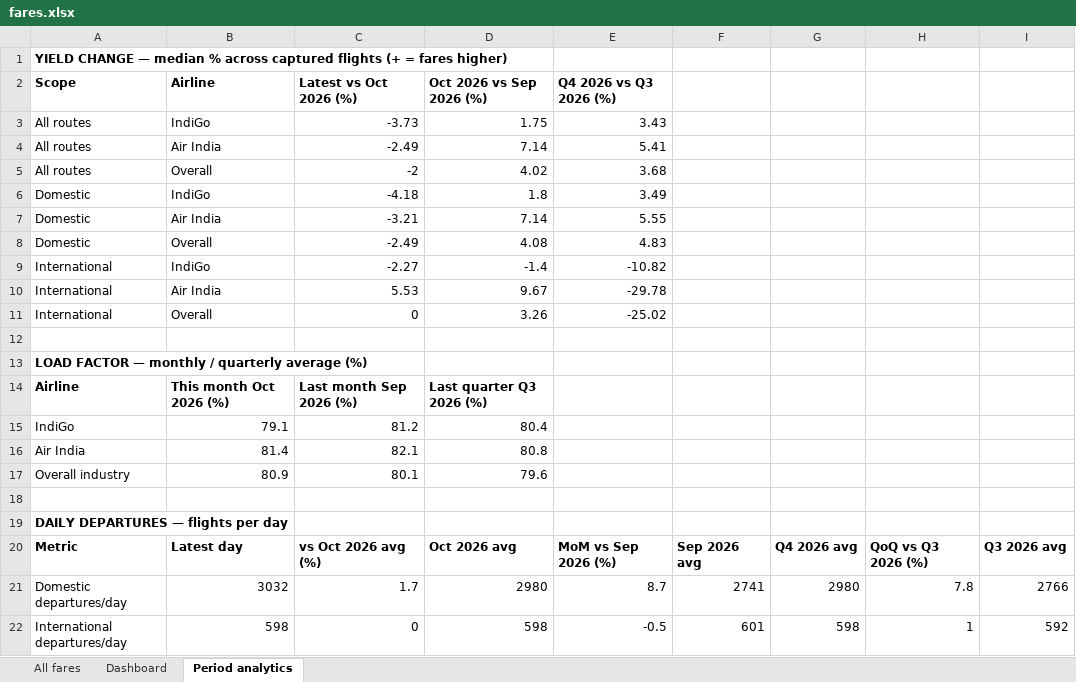
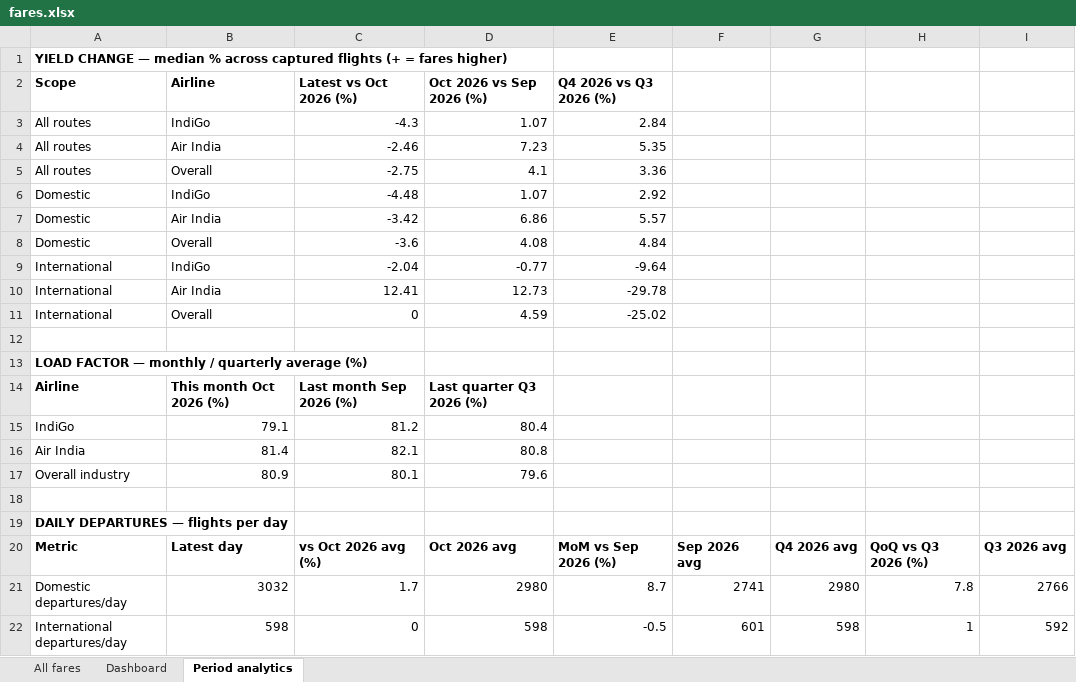
Before and after one commit to isgulati95-code/flight-fare-tracker, an Excel workbook: fares.xlsx, sheet Period analytics, drawn as a sheet; values as stored, in another font and other column widths than the file's, no borders; the diff names each change by its address in the sheet, - before the commit and + after, or states it on an @@ line.

```diff
--- a/fares.xlsx (sheet Period analytics)
+++ b/fares.xlsx (sheet Period analytics)
-C3 (Latest vs Oct 2026 (%)): -3.73
+C3 (Latest vs Oct 2026 (%)): -4.3
-D3 (Oct 2026 vs Sep 2026 (%)): 1.75
+D3 (Oct 2026 vs Sep 2026 (%)): 1.07
-E3 (Q4 2026 vs Q3 2026 (%)): 3.43
+E3 (Q4 2026 vs Q3 2026 (%)): 2.84
-C4 (Latest vs Oct 2026 (%)): -2.49
+C4 (Latest vs Oct 2026 (%)): -2.46
-D4 (Oct 2026 vs Sep 2026 (%)): 7.14
+D4 (Oct 2026 vs Sep 2026 (%)): 7.23
-E4 (Q4 2026 vs Q3 2026 (%)): 5.41
+E4 (Q4 2026 vs Q3 2026 (%)): 5.35
-C5 (Latest vs Oct 2026 (%)): -2
+C5 (Latest vs Oct 2026 (%)): -2.75
-D5 (Oct 2026 vs Sep 2026 (%)): 4.02
+D5 (Oct 2026 vs Sep 2026 (%)): 4.1
-E5 (Q4 2026 vs Q3 2026 (%)): 3.68
+E5 (Q4 2026 vs Q3 2026 (%)): 3.36
-C6 (Latest vs Oct 2026 (%)): -4.18
+C6 (Latest vs Oct 2026 (%)): -4.48
-D6 (Oct 2026 vs Sep 2026 (%)): 1.8
+D6 (Oct 2026 vs Sep 2026 (%)): 1.07
-E6 (Q4 2026 vs Q3 2026 (%)): 3.49
+E6 (Q4 2026 vs Q3 2026 (%)): 2.92
-C7 (Latest vs Oct 2026 (%)): -3.21
+C7 (Latest vs Oct 2026 (%)): -3.42
-D7 (Oct 2026 vs Sep 2026 (%)): 7.14
+D7 (Oct 2026 vs Sep 2026 (%)): 6.86
-E7 (Q4 2026 vs Q3 2026 (%)): 5.55
+E7 (Q4 2026 vs Q3 2026 (%)): 5.57
-C8 (Latest vs Oct 2026 (%)): -2.49
+C8 (Latest vs Oct 2026 (%)): -3.6
-E8 (Q4 2026 vs Q3 2026 (%)): 4.83
+E8 (Q4 2026 vs Q3 2026 (%)): 4.84
-C9 (Latest vs Oct 2026 (%)): -2.27
+C9 (Latest vs Oct 2026 (%)): -2.04
-D9 (Oct 2026 vs Sep 2026 (%)): -1.4
+D9 (Oct 2026 vs Sep 2026 (%)): -0.77
-E9 (Q4 2026 vs Q3 2026 (%)): -10.82
+E9 (Q4 2026 vs Q3 2026 (%)): -9.64
-C10 (Latest vs Oct 2026 (%)): 5.53
+C10 (Latest vs Oct 2026 (%)): 12.41
-D10 (Oct 2026 vs Sep 2026 (%)): 9.67
+D10 (Oct 2026 vs Sep 2026 (%)): 12.73
-D11 (Oct 2026 vs Sep 2026 (%)): 3.26
+D11 (Oct 2026 vs Sep 2026 (%)): 4.59
```
Also changed, not shown: sheet All fares, sheet Dashboard, aviation.xlsx, 3 other files.
